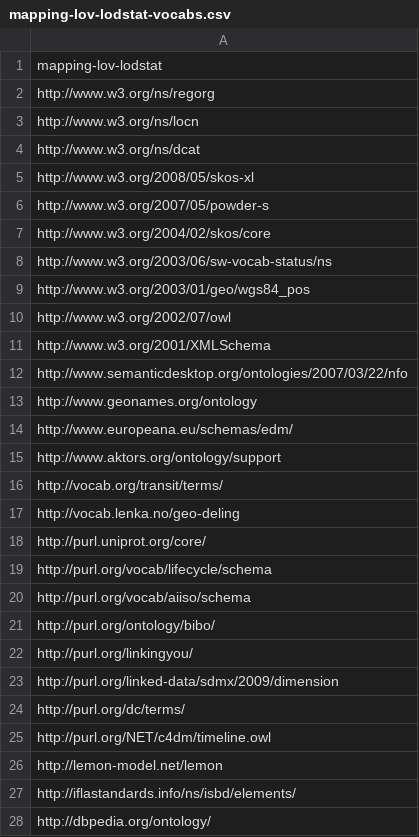
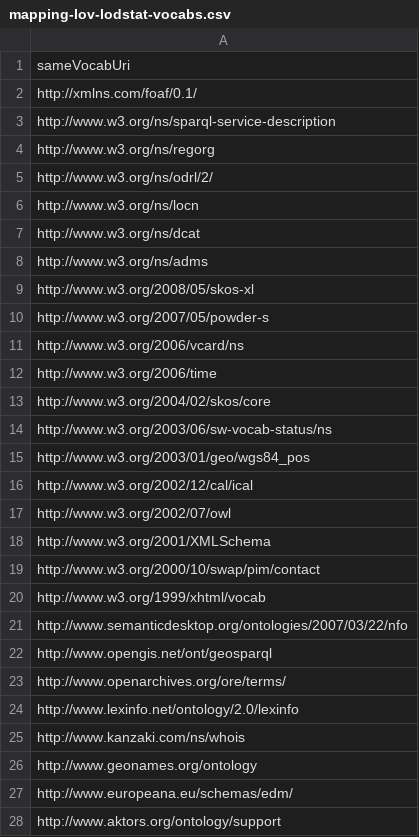
Before and after one commit to gatemezing/swj_lovPaper, a CSV file: 2-SecondReview/experiment/mapping-lov-lodstat-vocabs.csv, drawn as a sheet; only a part is shown; the shorter side is filled out with more unchanged rows; the diff covers the shown part only.

Commit message:
rework the mapping forlodstat

```diff
--- a/2-SecondReview/experiment/mapping-lov-lodstat-vocabs.csv
+++ b/2-SecondReview/experiment/mapping-lov-lodstat-vocabs.csv
@@ -1,7 +1,13 @@
-mapping-lov-lodstat
+sameVocabUri
+http://xmlns.com/foaf/0.1/
+http://www.w3.org/ns/sparql-service-description
 http://www.w3.org/ns/regorg
+http://www.w3.org/ns/odrl/2/
 http://www.w3.org/ns/locn
 http://www.w3.org/ns/dcat
+http://www.w3.org/ns/adms
 http://www.w3.org/2008/05/skos-xl
 http://www.w3.org/2007/05/powder-s
+http://www.w3.org/2006/vcard/ns
+http://www.w3.org/2006/time
 http://www.w3.org/2004/02/skos/core
@@ -9,5 +15,12 @@ http://www.w3.org/2003/06/sw-vocab-status/ns
 http://www.w3.org/2003/01/geo/wgs84_pos
+http://www.w3.org/2002/12/cal/ical
 http://www.w3.org/2002/07/owl
 http://www.w3.org/2001/XMLSchema
+http://www.w3.org/2000/10/swap/pim/contact
+http://www.w3.org/1999/xhtml/vocab
 http://www.semanticdesktop.org/ontologies/2007/03/22/nfo
+http://www.opengis.net/ont/geosparql
+http://www.openarchives.org/ore/terms/
+http://www.lexinfo.net/ontology/2.0/lexinfo
+http://www.kanzaki.com/ns/whois
 http://www.geonames.org/ontology
```
Also changed, not shown: 27 added rows elsewhere in this file.
